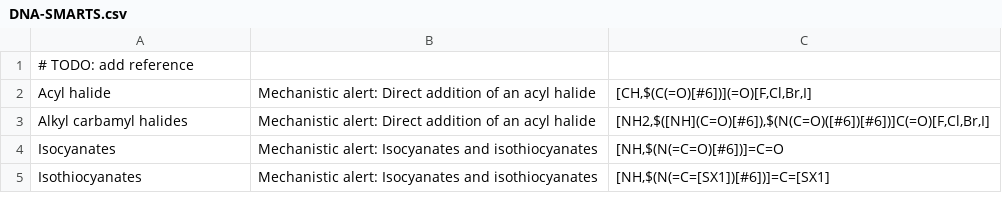
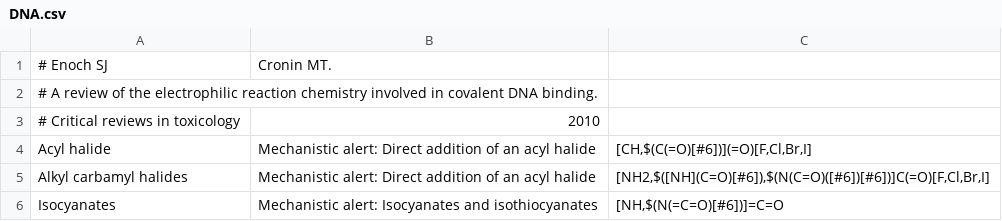
Before and after one commit to mguetlein/CheS-Map, a CSV file: structural_alerts/DNA.csv (was structural_alerts/DNA-SMARTS.csv), drawn as a sheet; only a part is shown; the shorter side is filled out with more unchanged rows.

```diff
--- a/structural_alerts/DNA-SMARTS.csv
+++ b/structural_alerts/DNA.csv
@@ -1,2 +1,4 @@
-# TODO: add reference
+# Enoch SJ, Cronin MT.
+# A review of the electrophilic reaction chemistry involved in covalent DNA binding.
+# Critical reviews in toxicology, 2010
 "Acyl halide","Mechanistic alert: Direct addition of an acyl halide","[CH,$(C(=O)[#6])](=O)[F,Cl,Br,I]"
```
Also changed, not shown: structural_alerts/Phospholipidosis.csv.
